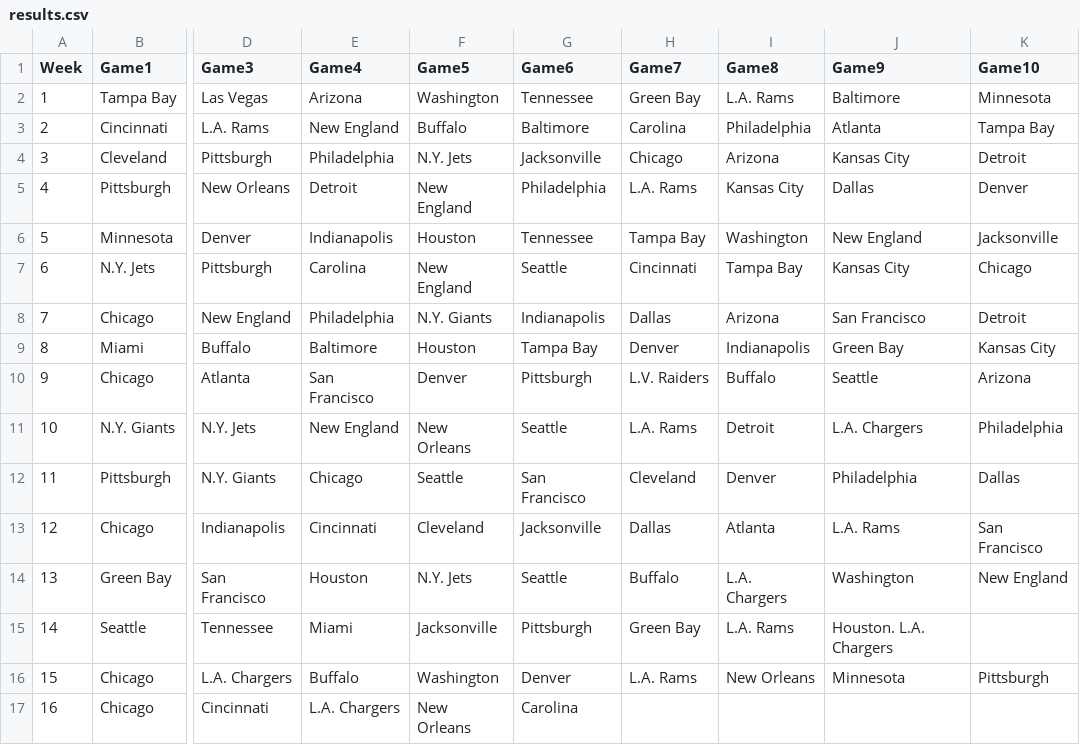
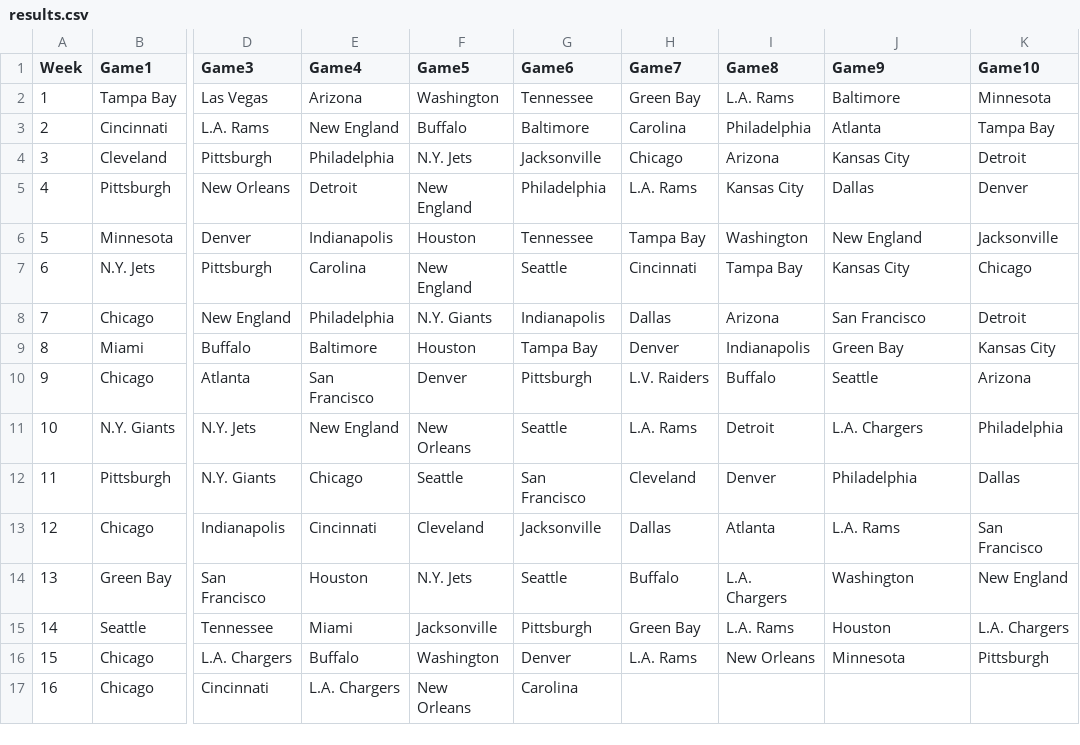
Before and after one commit to blakeweaver17-del/NFL-Pick-em, a CSV file: results.csv, drawn as a sheet; only a part is shown, gaps mark what is left out; the diff names each change by its address in the sheet, - before the commit and + after, or states it on an @@ line.

Commit message:
Fix formatting issue in results.csv

```diff
--- a/results.csv
+++ b/results.csv
-J15 (Game9): Houston. L.A. Chargers
+J15 (Game9): Houston
-K15 (Game10): (empty)
+K15 (Game10): L.A. Chargers
```
